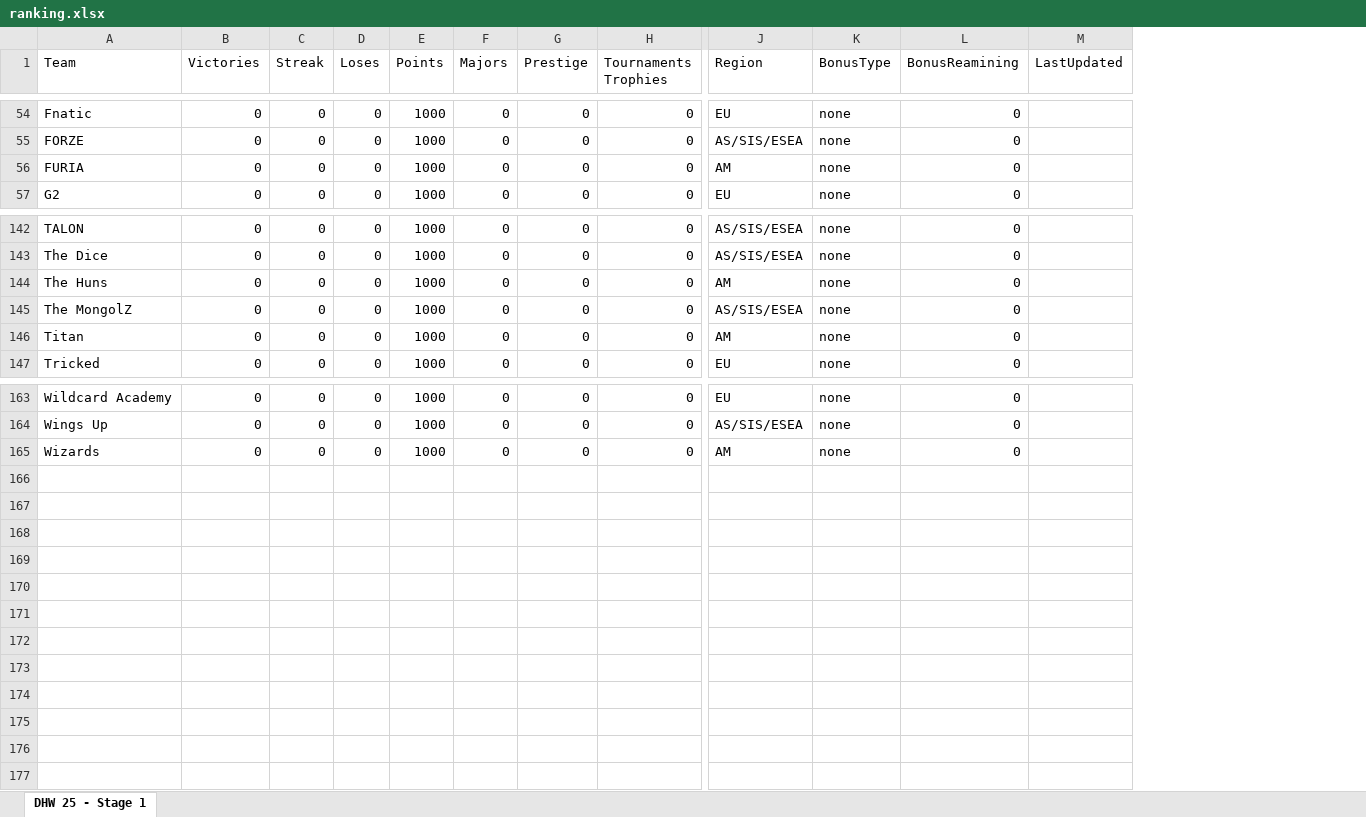
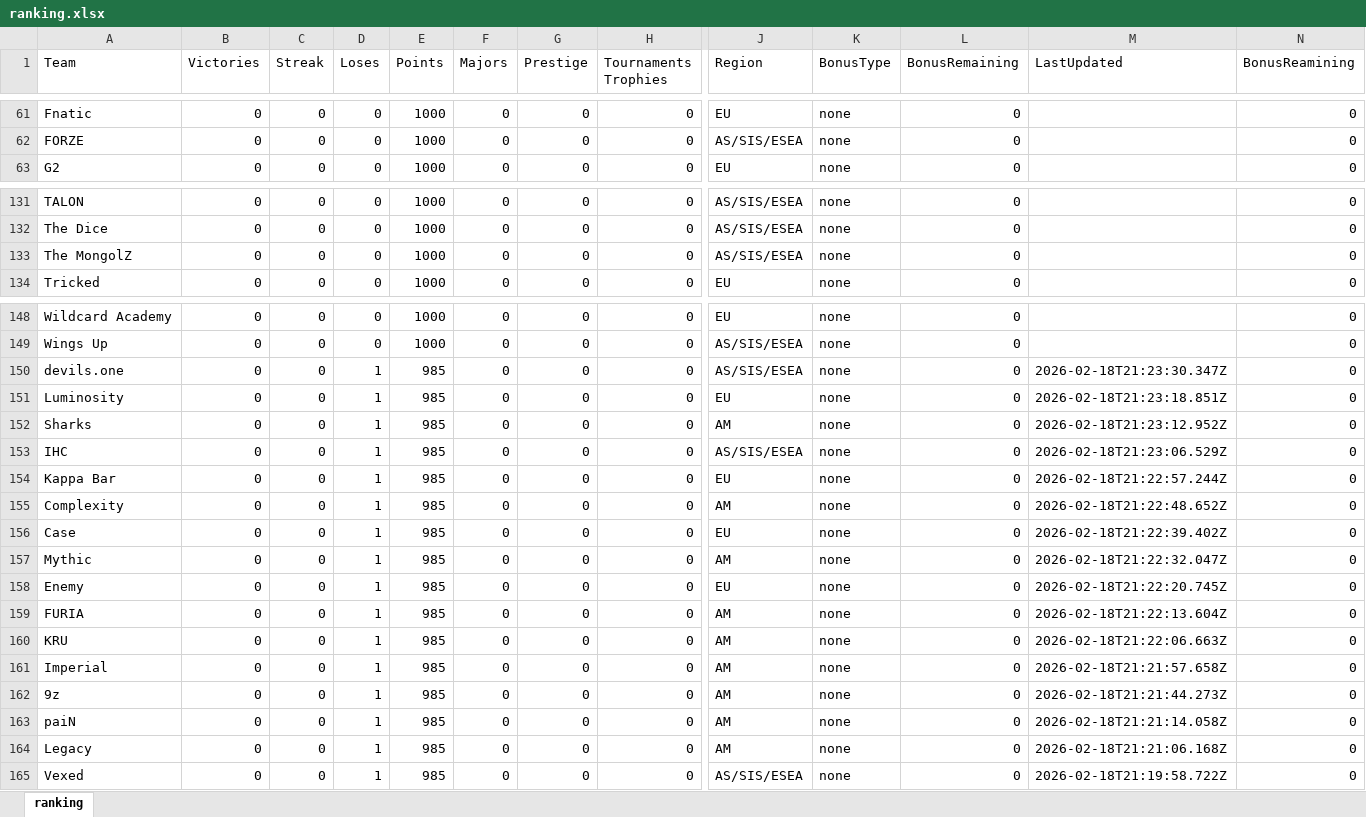
Before and after one commit to johncbraga/cs-tools, an Excel workbook: file/ranking.xlsx, sheet ranking, drawn as a sheet; only a part is shown, gaps mark what is left out; values as stored, in another font and other column widths than the file's, no cell formats; removed rows and columns are numbered as before the commit, all else as after; rows hold the shown columns only; the diff covers the shown part only; the diff names each change by its address in the sheet, - before the commit and + after, or states it on an @@ line.

```diff
--- a/file/ranking.xlsx (sheet ranking)
+++ b/file/ranking.xlsx (sheet ranking)
-sheet tab: DHW 25 - Stage 1
+sheet tab: ranking
+column L (BonusRemaining), rows 61-63: all 0; rows 131-134: all 0; rows 148-149: 0 | 0; row 152: 0
+column M (LastUpdated), row 152: 2026-02-18T21:23:12.952Z
-column M (LastUpdated), empty
-row 56: FURIA | 0 | 0 | 0 | 1000 | 0 | 0 | 0 | AM | none | 0
-row 144: The Huns | 0 | 0 | 0 | 1000 | 0 | 0 | 0 | AM | none | 0
-row 146: Titan | 0 | 0 | 0 | 1000 | 0 | 0 | 0 | AM | none | 0
+row 150: devils.one | 0 | 0 | 1 | 985 | 0 | 0 | 0 | AS/SIS/ESEA | none | 0 | 2026-02-18T21:23:30.347Z | 0
+row 151: Luminosity | 0 | 0 | 1 | 985 | 0 | 0 | 0 | EU | none | 0 | 2026-02-18T21:23:18.851Z | 0
-A152 (Team): Wizards
+A152 (Team): Sharks
-D152 (Loses): 0
+D152 (Loses): 1
-E152 (Points): 1000
+E152 (Points): 985
+row 153: IHC | 0 | 0 | 1 | 985 | 0 | 0 | 0 | AS/SIS/ESEA | none | 0 | 2026-02-18T21:23:06.529Z | 0
+row 154: Kappa Bar | 0 | 0 | 1 | 985 | 0 | 0 | 0 | EU | none | 0 | 2026-02-18T21:22:57.244Z | 0
+row 155: Complexity | 0 | 0 | 1 | 985 | 0 | 0 | 0 | AM | none | 0 | 2026-02-18T21:22:48.652Z | 0
+row 156: Case | 0 | 0 | 1 | 985 | 0 | 0 | 0 | EU | none | 0 | 2026-02-18T21:22:39.402Z | 0
+row 157: Mythic | 0 | 0 | 1 | 985 | 0 | 0 | 0 | AM | none | 0 | 2026-02-18T21:22:32.047Z | 0
+row 158: Enemy | 0 | 0 | 1 | 985 | 0 | 0 | 0 | EU | none | 0 | 2026-02-18T21:22:20.745Z | 0
+row 159: FURIA | 0 | 0 | 1 | 985 | 0 | 0 | 0 | AM | none | 0 | 2026-02-18T21:22:13.604Z | 0
+row 160: KRU | 0 | 0 | 1 | 985 | 0 | 0 | 0 | AM | none | 0 | 2026-02-18T21:22:06.663Z | 0
+row 161: Imperial | 0 | 0 | 1 | 985 | 0 | 0 | 0 | AM | none | 0 | 2026-02-18T21:21:57.658Z | 0
+row 162: 9z | 0 | 0 | 1 | 985 | 0 | 0 | 0 | AM | none | 0 | 2026-02-18T21:21:44.273Z | 0
+row 163: paiN | 0 | 0 | 1 | 985 | 0 | 0 | 0 | AM | none | 0 | 2026-02-18T21:21:14.058Z | 0
+row 164: Legacy | 0 | 0 | 1 | 985 | 0 | 0 | 0 | AM | none | 0 | 2026-02-18T21:21:06.168Z | 0
+row 165: Vexed | 0 | 0 | 1 | 985 | 0 | 0 | 0 | AS/SIS/ESEA | none | 0 | 2026-02-18T21:19:58.722Z | 0
```
Also changed, not shown: 16 added rows and 28 removed rows elsewhere in this sheet, cell formats, file/old.xlsx, 7 other files.
